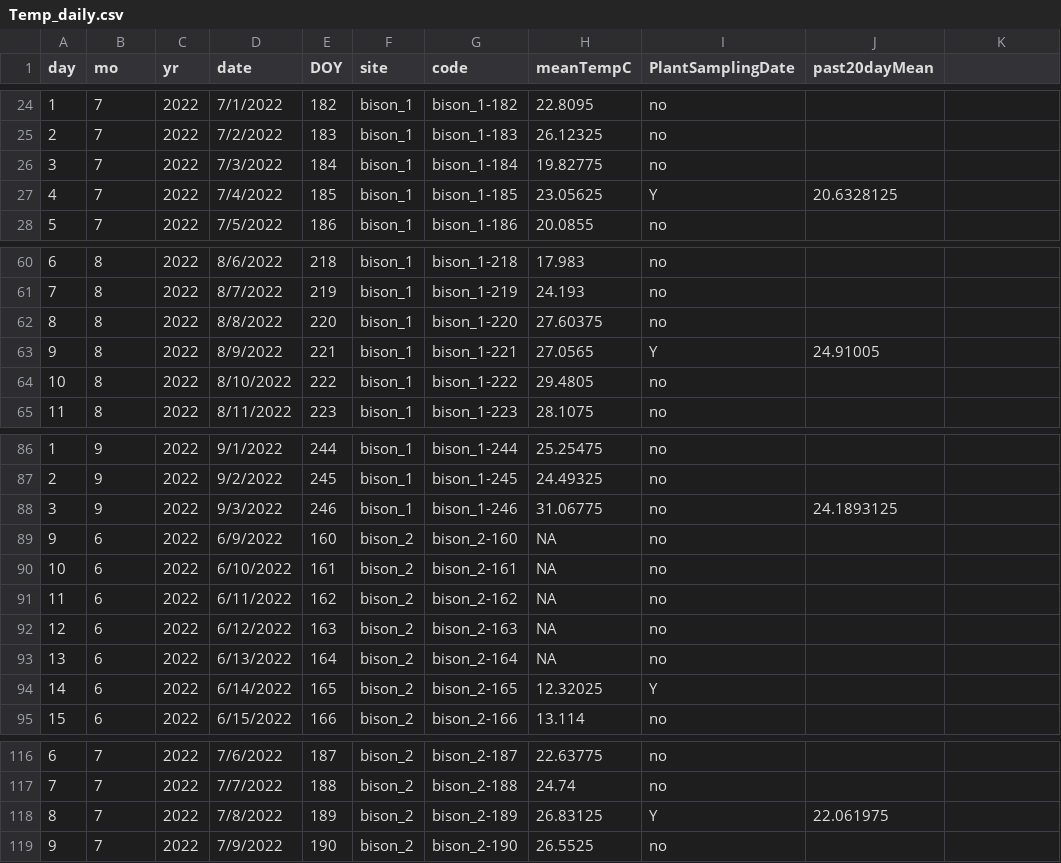
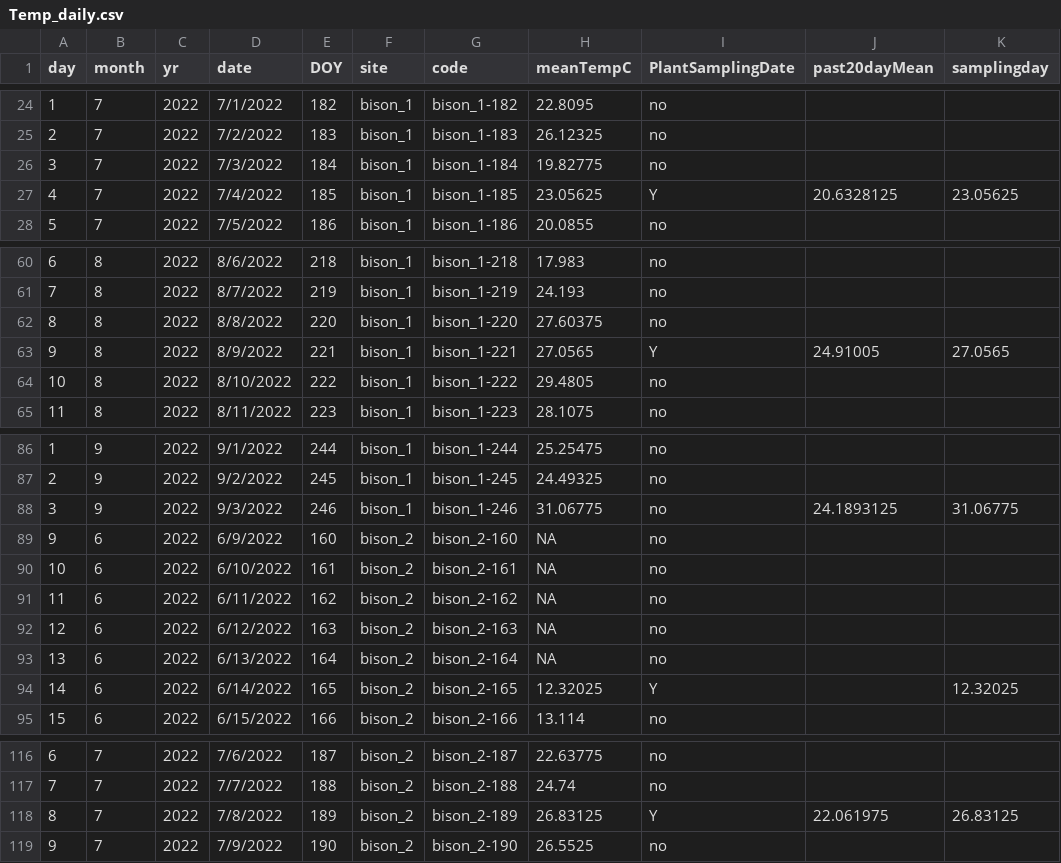
Before and after one commit to Ewelti/AppraisingGrazing, a CSV file: outputs/Temp_daily.csv, drawn as a sheet; only a part is shown, gaps mark what is left out; the diff covers the shown part only.

```diff
--- a/outputs/Temp_daily.csv
+++ b/outputs/Temp_daily.csv
@@ -1 +1 @@
-day,mo,yr,date,DOY,site,code,meanTempC,PlantSamplingDate,past20dayMean
+day,month,yr,date,DOY,site,code,meanTempC,PlantSamplingDate,past20dayMean,samplingday
@@ -27 +27 @@ day,mo,yr,date,DOY,site,code,meanTempC,PlantSamplingDate,past20dayMean
-4,7,2022,7/4/2022,185,bison_1,bison_1-185,23.05625,Y,20.6328125
+4,7,2022,7/4/2022,185,bison_1,bison_1-185,23.05625,Y,20.6328125,23.05625
@@ -63 +63 @@ day,mo,yr,date,DOY,site,code,meanTempC,PlantSamplingDate,past20dayMean
-9,8,2022,8/9/2022,221,bison_1,bison_1-221,27.0565,Y,24.91005
+9,8,2022,8/9/2022,221,bison_1,bison_1-221,27.0565,Y,24.91005,27.0565
@@ -88 +88 @@ day,mo,yr,date,DOY,site,code,meanTempC,PlantSamplingDate,past20dayMean
-3,9,2022,9/3/2022,246,bison_1,bison_1-246,31.06775,no,24.1893125
+3,9,2022,9/3/2022,246,bison_1,bison_1-246,31.06775,no,24.1893125,31.06775
@@ -94 +94 @@ day,mo,yr,date,DOY,site,code,meanTempC,PlantSamplingDate,past20dayMean
-14,6,2022,6/14/2022,165,bison_2,bison_2-165,12.32025,Y,
+14,6,2022,6/14/2022,165,bison_2,bison_2-165,12.32025,Y,,12.32025
@@ -118 +118 @@ day,mo,yr,date,DOY,site,code,meanTempC,PlantSamplingDate,past20dayMean
-8,7,2022,7/8/2022,189,bison_2,bison_2-189,26.83125,Y,22.061975
+8,7,2022,7/8/2022,189,bison_2,bison_2-189,26.83125,Y,22.061975,26.83125
```
Also changed, not shown: 55 edited cells elsewhere in this file, 16 other files.
